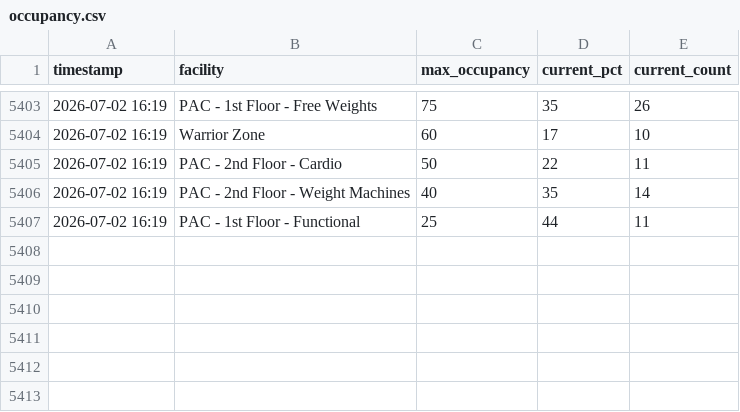
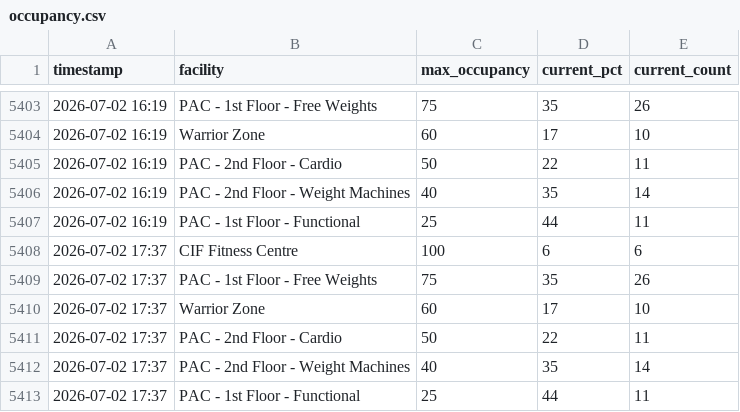
Before and after one commit to liyuxuan-academic/uwaterloo_facility_occupancy_tracker, a CSV file: data/occupancy.csv, drawn as a sheet; only a part is shown, gaps mark what is left out.

```diff
--- a/data/occupancy.csv
+++ b/data/occupancy.csv
@@ -5407 +5407,7 @@ timestamp,facility,max_occupancy,current_pct,current_count
 2026-07-02 16:19,PAC - 1st Floor - Functional,25,44,11
+2026-07-02 17:37,CIF Fitness Centre,100,6,6
+2026-07-02 17:37,PAC - 1st Floor - Free Weights,75,35,26
+2026-07-02 17:37,Warrior Zone,60,17,10
+2026-07-02 17:37,PAC - 2nd Floor - Cardio,50,22,11
+2026-07-02 17:37,PAC - 2nd Floor - Weight Machines,40,35,14
+2026-07-02 17:37,PAC - 1st Floor - Functional,25,44,11
```
Also changed, not shown: 1 other file.
